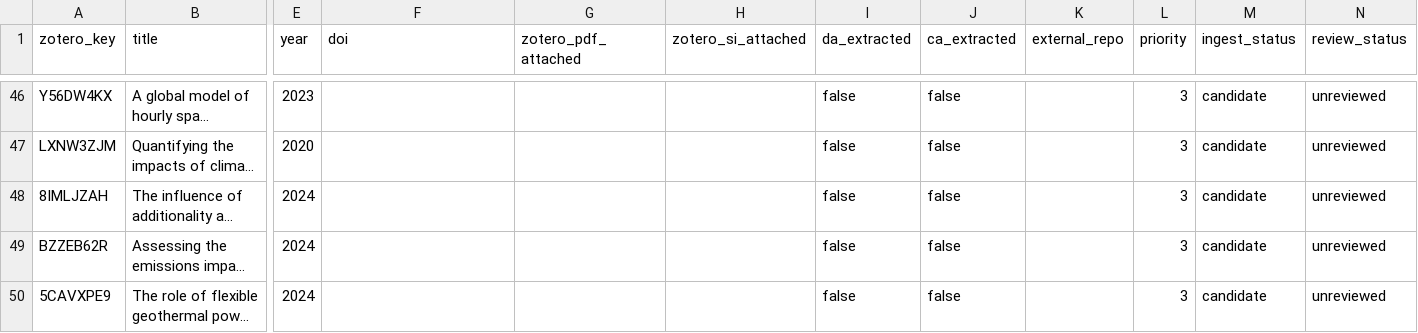
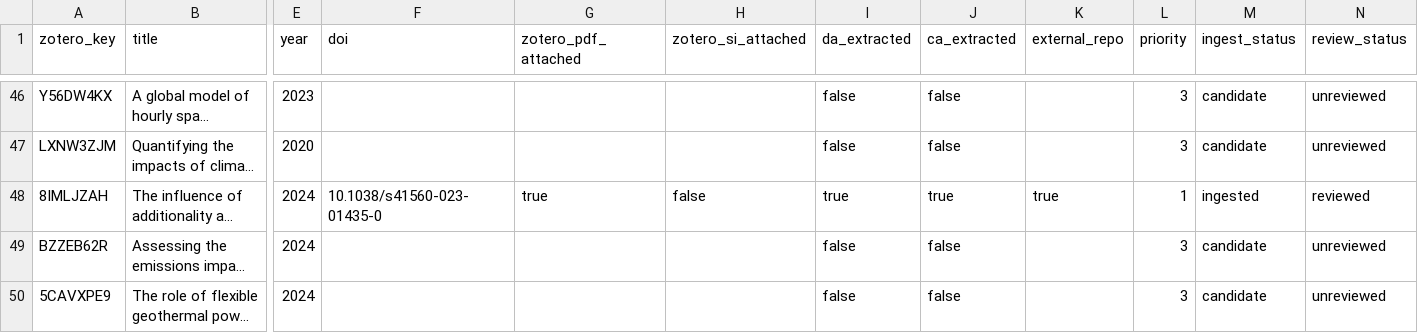
Before and after one commit to Henryutd2021/claude-obsidian, a CSV file: .raw/zotero_manifest/top_paper_lab_manifest.csv, drawn as a sheet; only a part is shown, gaps mark what is left out; long unchanged cells end in …; the diff names each change by its address in the sheet, - before the commit and + after, or states it on an @@ line.

Commit message:
wiki: auto-commit 2026-05-11 09:56

```diff
--- a/.raw/zotero_manifest/top_paper_lab_manifest.csv
+++ b/.raw/zotero_manifest/top_paper_lab_manifest.csv
-F48 (doi): (empty)
+F48 (doi): 10.1038/s41560-023-01435-0
-G48 (zotero_pdf_attached): (empty)
+G48 (zotero_pdf_attached): true
-H48 (zotero_si_attached): (empty)
+H48 (zotero_si_attached): false
-I48 (da_extracted): false
+I48 (da_extracted): true
-J48 (ca_extracted): false
+J48 (ca_extracted): true
-K48 (external_repo): (empty)
+K48 (external_repo): true
-L48 (priority): 3
+L48 (priority): 1
-M48 (ingest_status): candidate
+M48 (ingest_status): ingested
-N48 (review_status): unreviewed
+N48 (review_status): reviewed
```
